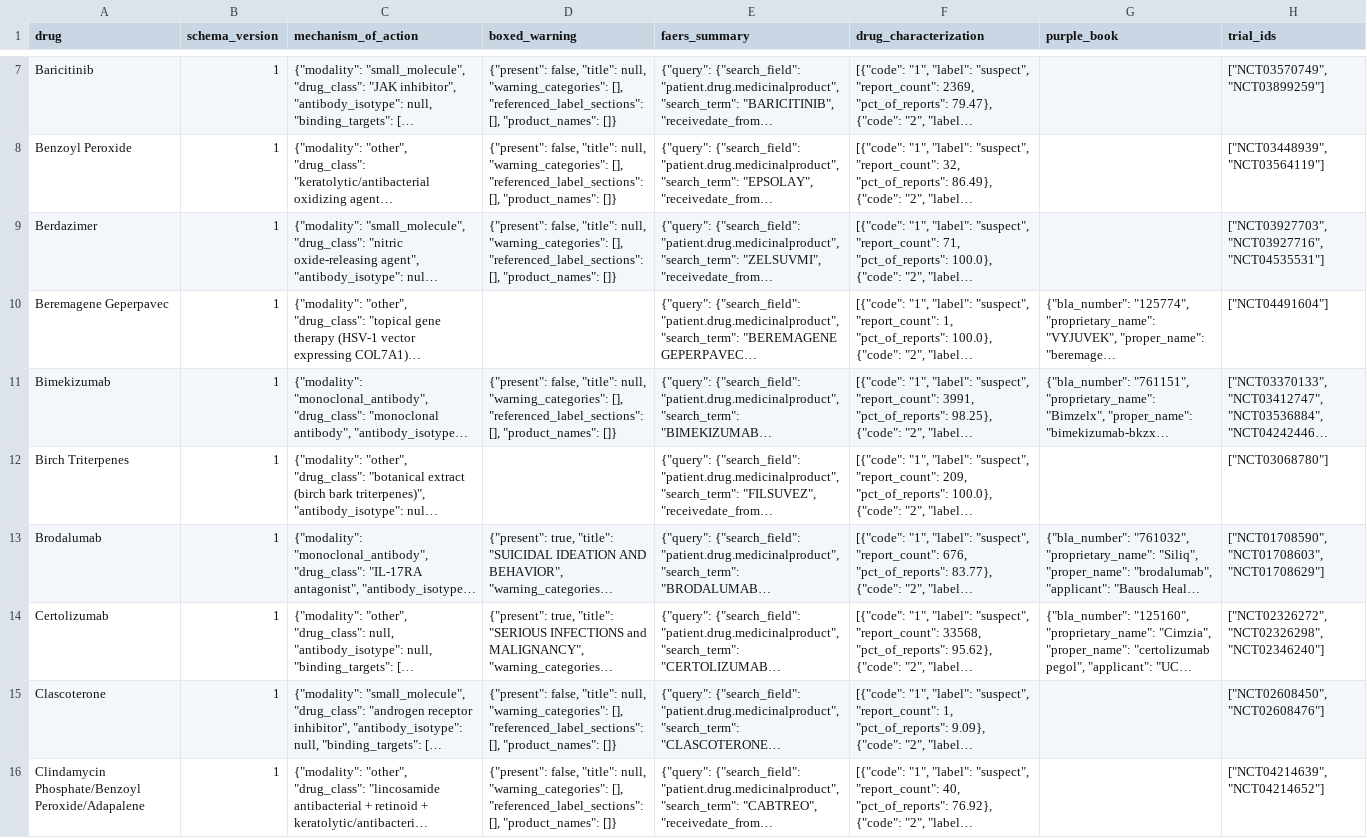
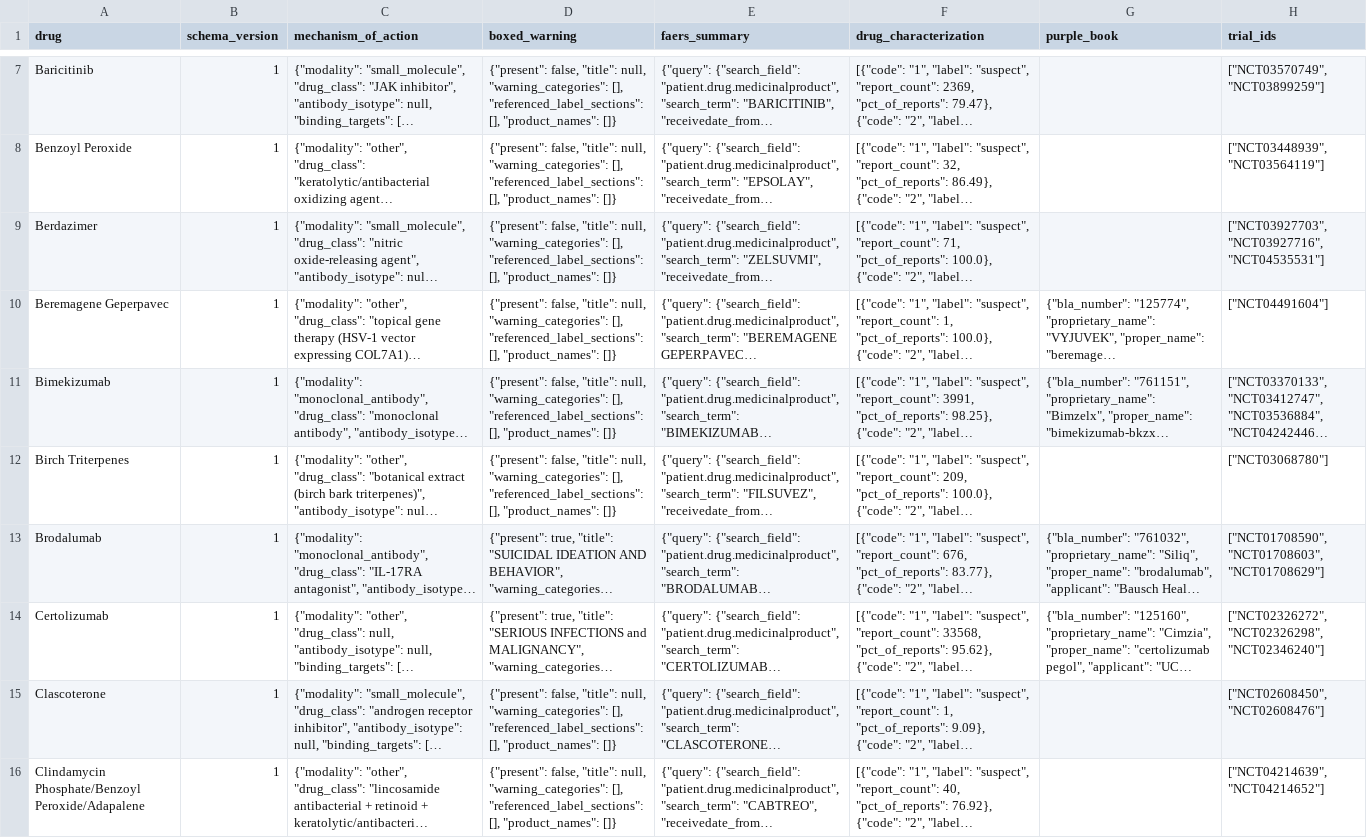
Before and after one commit to suvojit-0x55aa/derm-trial-atlas-data, a CSV file: drugs.csv, drawn as a sheet; only a part is shown, gaps mark what is left out; long unchanged cells end in …; the diff names each change by its address in the sheet, - before the commit and + after, or states it on an @@ line.

Commit message:
fix: resolve last 2 drug-level boxed_warning gaps via openFDA fallback query terms
Filsuvez (Birch Triterpenes, NDA215064) and Vyjuvek (Beremagene
Geperpavec, BLA125774) were the only 2 remaining boxed_warning
needs_extraction gaps in the whole 53-drug corpus. Both labels exist
and are queryable (their mechanism_of_action was already resolved from
the same labels), but the default openfda.substance_name query term
either returns a result with no boxed_warning key already correctly
recorded elsewhere, or -- for Vyjuvek -- fails outright since
openfda.substance_name is null for this drug (same pattern already
documented for its mechanism_of_action lookup). Re-queried with the
working fallback term for each (substance_name for Filsuvez,
brand_name for Vyjuvek) and confirmed both labels genuinely have no
boxed_warning key -- present: false, matching the established
genuinely-checked-absent convention (Guselkumab, Xeglyze, Zelsuvmi,
Adquey). Fill status: boxed_warning is now 53/53.

Validates against DRUG schema (0 errors). CSV diff against HEAD:
exactly 2 rows changed in drugs.csv/drug_sources.csv (the 2 target
drugs), nothing else touched.

```diff
--- a/drugs.csv
+++ b/drugs.csv
-D10 (boxed_warning): (empty)
+D10 (boxed_warning): {"present": false, "title": null, "warning_categories": [], "referenced_label_sections": [], "product_names": []}
-D12 (boxed_warning): (empty)
+D12 (boxed_warning): {"present": false, "title": null, "warning_categories": [], "referenced_label_sections": [], "product_names": []}
```
Also changed, not shown: drug_sources.csv, 2 other files.
